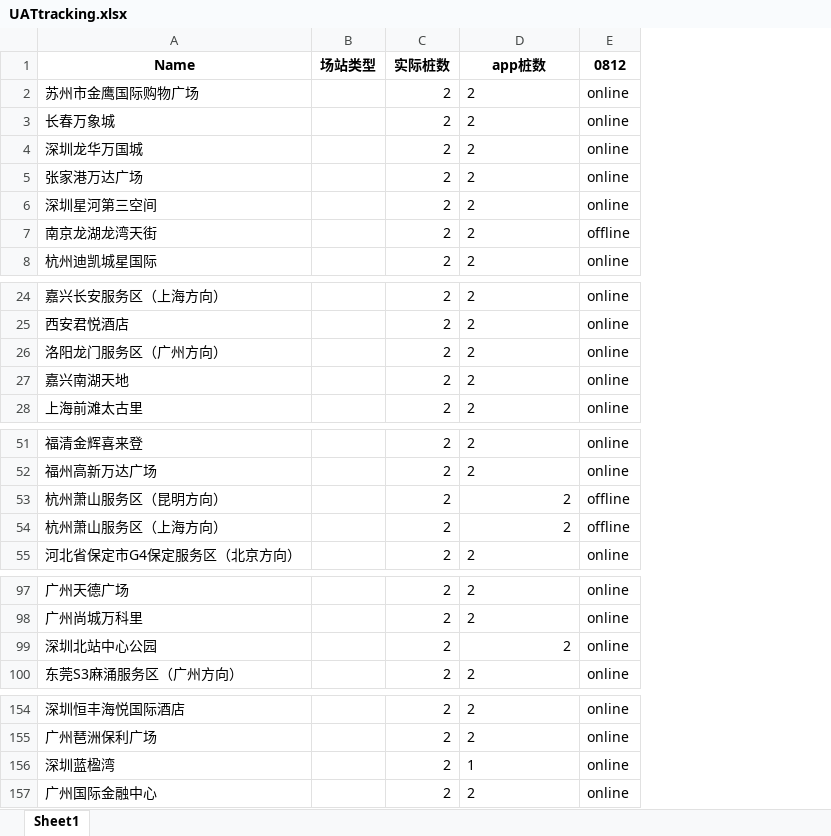
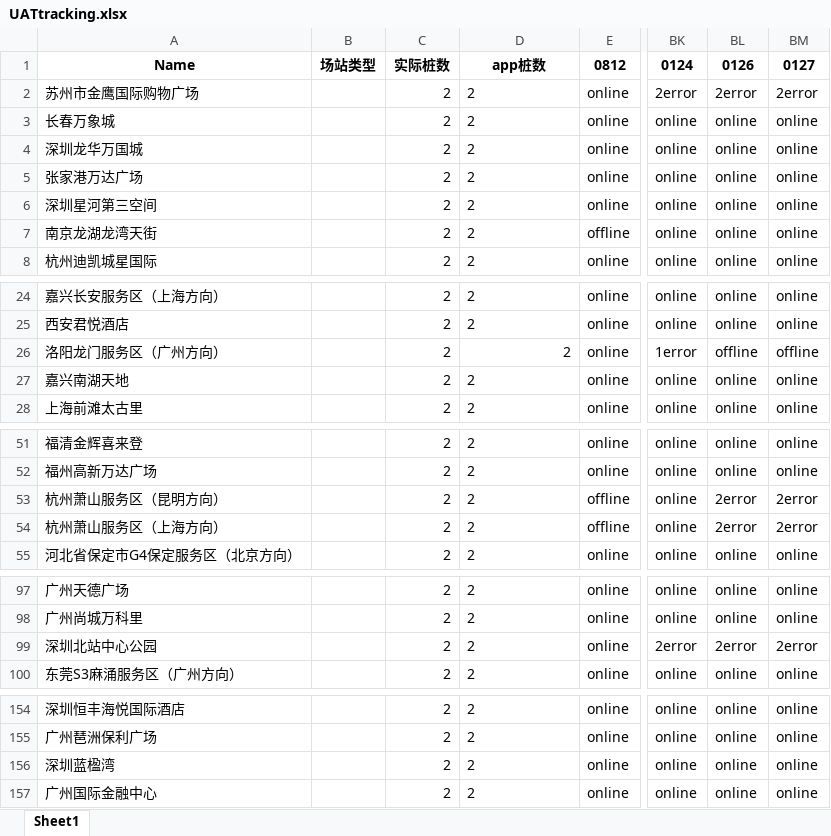
Before and after one commit to Codyyyyyyyy/Demo1, an Excel workbook: UATtracking.xlsx, sheet Sheet1, drawn as a sheet; only a part is shown, gaps mark what is left out; values as stored, in another font and other column widths than the file's, no borders; the diff covers the shown part only; the diff names each change by its address in the sheet, - before the commit and + after, or states it on an @@ line.

Commit message:
Add files via upload

```diff
--- a/UATtracking.xlsx (sheet Sheet1)
+++ b/UATtracking.xlsx (sheet Sheet1)
+column BK, rows 1-8: 0124 | 2error | online | online | online | online | online | online; rows 24-28: online | online | 1error | online | online; rows 51-55: all online; rows 97-100: online | online | 2error | online; rows 154-157: all online
+column BL, rows 1-8: 0126 | 2error | online | online | online | online | online | online; rows 24-28: online | online | offline | online | online; rows 51-55: online | online | 2error | 2error | online; rows 97-100: online | online | 2error | online; rows 154-157: all online
+column BM, rows 1-8: 0127 | 2error | online | online | online | online | online | online; rows 24-28: online | online | offline | online | online; rows 51-55: online | online | 2error | 2error | online; rows 97-100: online | online | 2error | online; rows 154-157: all online
-D26 alignment: left
+D26 alignment: right
-D53:D54 alignment: right
+D53:D54 alignment: left
-D99 alignment: right
+D99 alignment: left
-D156: 1
+D156: 2
```
Also changed, not shown: cell formats elsewhere in this sheet.
